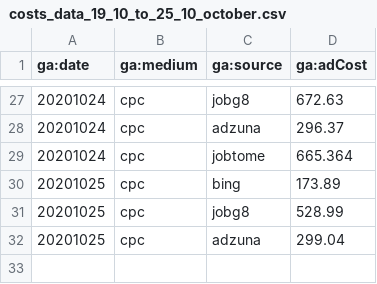
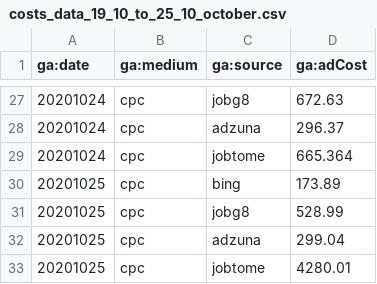
Before and after one commit to lexxusss/data_csv, a CSV file: costs_data_19_10_to_25_10_october.csv, drawn as a sheet; only a part is shown, gaps mark what is left out.

Commit message:
Update costs_data_19_10_to_25_10_october.csv

```diff
--- a/costs_data_19_10_to_25_10_october.csv
+++ b/costs_data_19_10_to_25_10_october.csv
@@ -32 +32,2 @@ ga:date,ga:medium,ga:source,ga:adCost
 20201025,cpc,adzuna,299.04
+20201025,cpc,jobtome,4280.01
```
